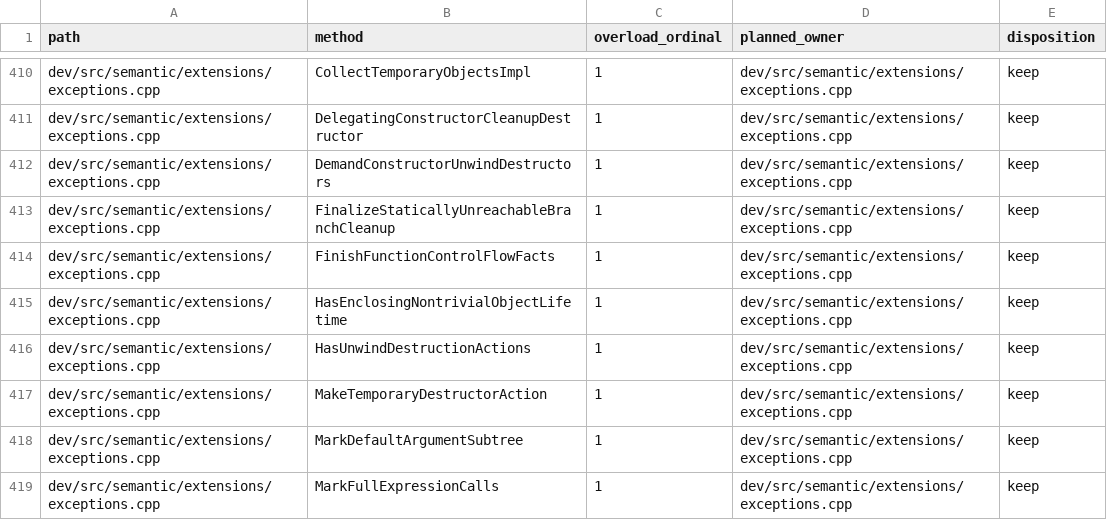
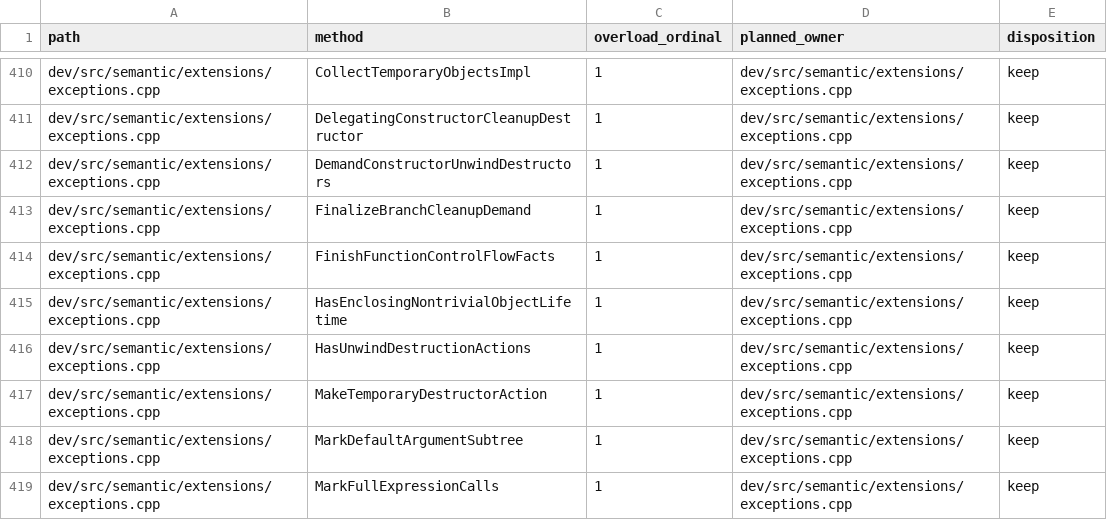
Before and after one commit to vishvananda/cppgm-extended, a TSV file: scripts/architecture/compiler-semantic-symbol-owners.tsv, drawn as a sheet; only a part is shown, gaps mark what is left out.

Commit message:
Keep conditional temporary cleanup and destructor demand consistent

```diff
--- a/scripts/architecture/compiler-semantic-symbol-owners.tsv
+++ b/scripts/architecture/compiler-semantic-symbol-owners.tsv
@@ -412,3 +412,3 @@ dev/src/semantic/extensions/exceptions.cpp	DelegatingConstructorCleanupDestructo
 dev/src/semantic/extensions/exceptions.cpp	DemandConstructorUnwindDestructors	1	dev/src/semantic/extensions/exceptions.cpp	keep
-dev/src/semantic/extensions/exceptions.cpp	FinalizeStaticallyUnreachableBranchCleanup	1	dev/src/semantic/extensions/exceptions.cpp	keep
+dev/src/semantic/extensions/exceptions.cpp	FinalizeBranchCleanupDemand	1	dev/src/semantic/extensions/exceptions.cpp	keep
 dev/src/semantic/extensions/exceptions.cpp	FinishFunctionControlFlowFacts	1	dev/src/semantic/extensions/exceptions.cpp	keep
```
Also changed, not shown: 22 other files.
